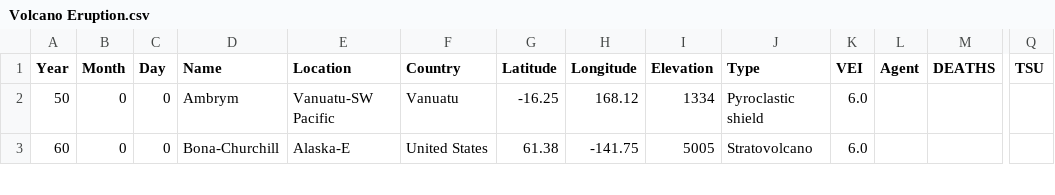
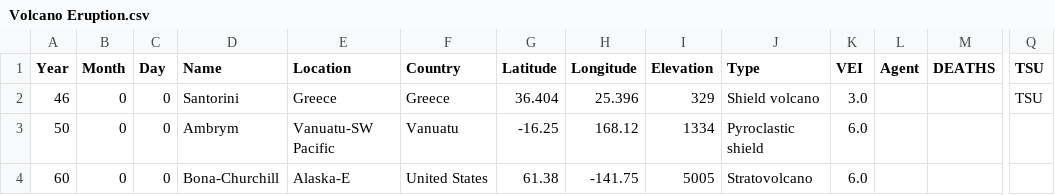
Before and after one commit to PollyAccord/Volcanic-Eruption-Analysis, a CSV file: Work/Data/Volcano Eruption.csv, drawn as a sheet; only a part is shown, gaps mark what is left out; rows hold the shown columns only; the diff names each change by its address in the sheet, - before the commit and + after, or states it on an @@ line.

```diff
--- a/Work/Data/Volcano Eruption.csv
+++ b/Work/Data/Volcano Eruption.csv
+row 2: 46 | 0 | 0 | Santorini | Greece | Greece | 36.404 | 25.396 | 329 | Shield volcano | 3.0 |  |  | TSU
```
Also changed, not shown: 14 other files.
